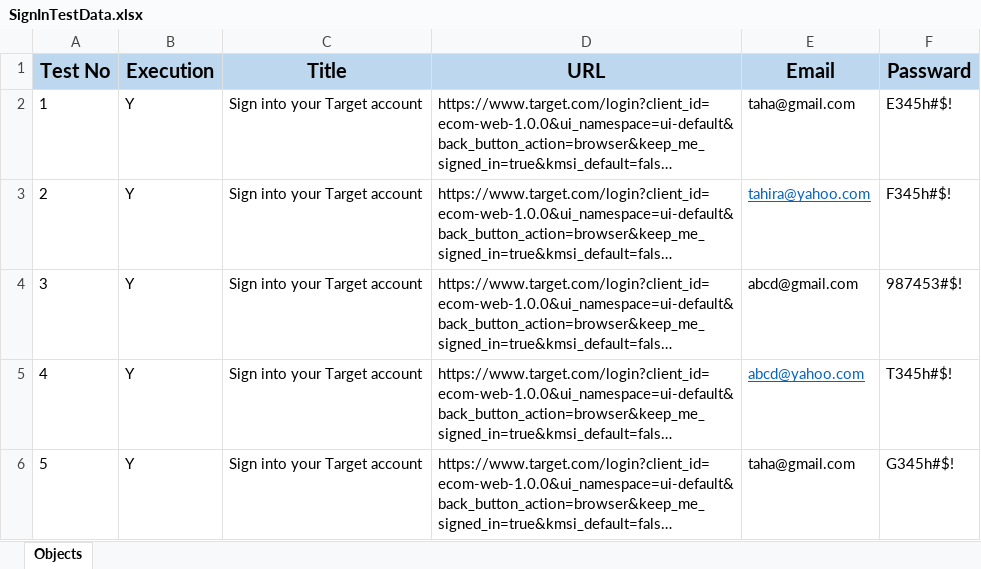
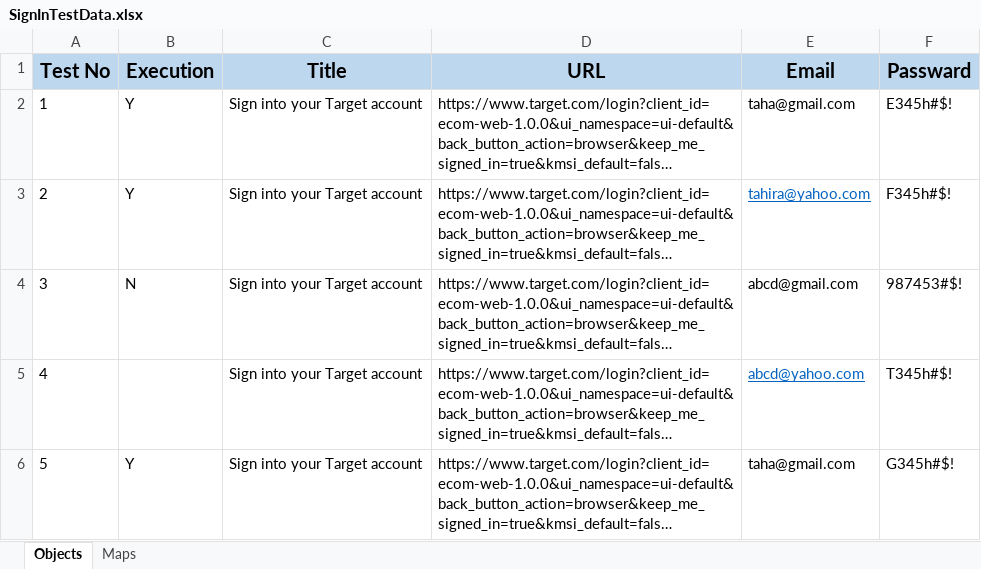
Before and after one commit to TahiraAkter/Target_TDD_framework, an Excel workbook: src/main/resources/SignInTestData.xlsx, sheet Objects, drawn as a sheet; long unchanged cells end in …; values as stored, in another font and other column widths than the file's, no borders; table styles not drawn; the diff names each change by its address in the sheet, - before the commit and + after, or states it on an @@ line.

```diff
--- a/src/main/resources/SignInTestData.xlsx (sheet Objects)
+++ b/src/main/resources/SignInTestData.xlsx (sheet Objects)
+sheet tab: Maps
-B4 (Execution): Y
+B4 (Execution): N
-B5 (Execution): Y
+B5 (Execution): (empty)
```
Also changed, not shown: 8 other files.
